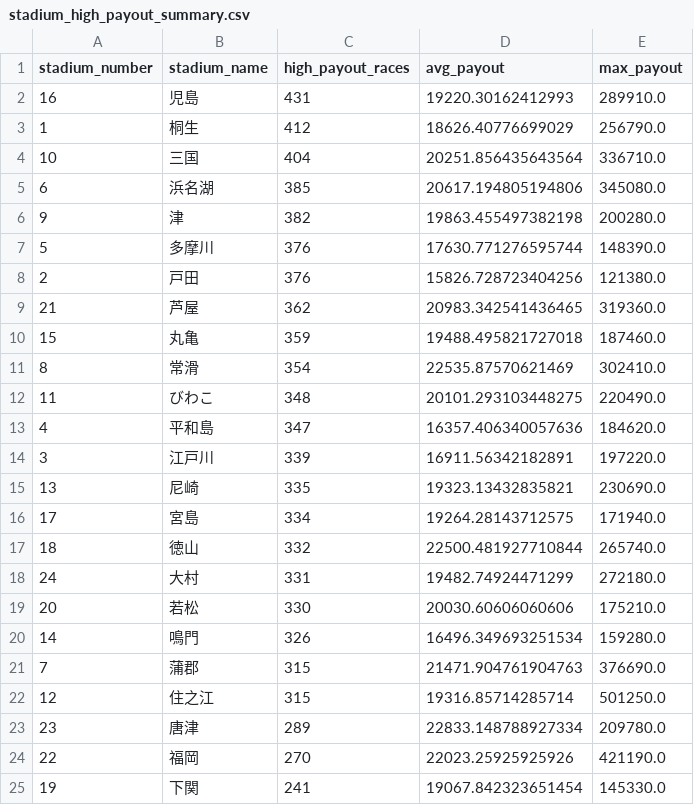
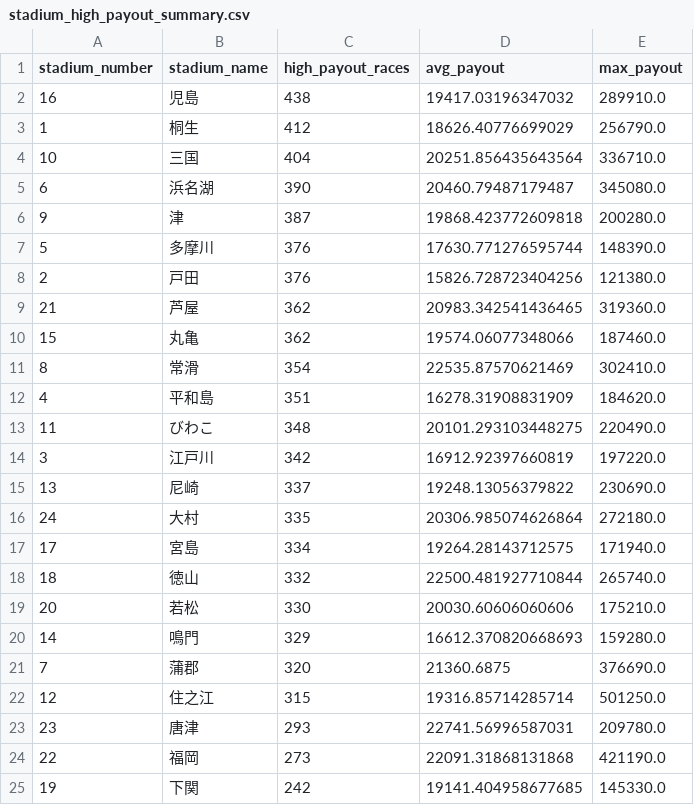
Before and after one commit to Patrickimamura/boatrace-analysis, a CSV file: output/stadium_high_payout_summary.csv, drawn as a sheet.

```diff
--- a/output/stadium_high_payout_summary.csv
+++ b/output/stadium_high_payout_summary.csv
@@ -1,7 +1,7 @@
 stadium_number,stadium_name,high_payout_races,avg_payout,max_payout
-16,児島,431,19220.30162412993,289910.0
+16,児島,438,19417.03196347032,289910.0
 1,桐生,412,18626.40776699029,256790.0
 10,三国,404,20251.856435643564,336710.0
-6,浜名湖,385,20617.194805194806,345080.0
-9,津,382,19863.455497382198,200280.0
+6,浜名湖,390,20460.79487179487,345080.0
+9,津,387,19868.423772609818,200280.0
 5,多摩川,376,17630.771276595744,148390.0
@@ -9,17 +9,17 @@
 21,芦屋,362,20983.342541436465,319360.0
-15,丸亀,359,19488.495821727018,187460.0
+15,丸亀,362,19574.06077348066,187460.0
 8,常滑,354,22535.87570621469,302410.0
+4,平和島,351,16278.31908831909,184620.0
 11,びわこ,348,20101.293103448275,220490.0
-4,平和島,347,16357.406340057636,184620.0
-3,江戸川,339,16911.56342182891,197220.0
-13,尼崎,335,19323.13432835821,230690.0
+3,江戸川,342,16912.92397660819,197220.0
+13,尼崎,337,19248.13056379822,230690.0
+24,大村,335,20306.985074626864,272180.0
 17,宮島,334,19264.28143712575,171940.0
 18,徳山,332,22500.481927710844,265740.0
-24,大村,331,19482.74924471299,272180.0
 20,若松,330,20030.60606060606,175210.0
-14,鳴門,326,16496.349693251534,159280.0
-7,蒲郡,315,21471.904761904763,376690.0
+14,鳴門,329,16612.370820668693,159280.0
+7,蒲郡,320,21360.6875,376690.0
 12,住之江,315,19316.85714285714,501250.0
-23,唐津,289,22833.148788927334,209780.0
-22,福岡,270,22023.25925925926,421190.0
-19,下関,241,19067.842323651454,145330.0
+23,唐津,293,22741.56996587031,209780.0
+22,福岡,273,22091.31868131868,421190.0
+19,下関,242,19141.404958677685,145330.0
```
Also changed, not shown: output/pattern_by_boat_order.csv, output/pattern_by_course_order.csv, 7 other files.
